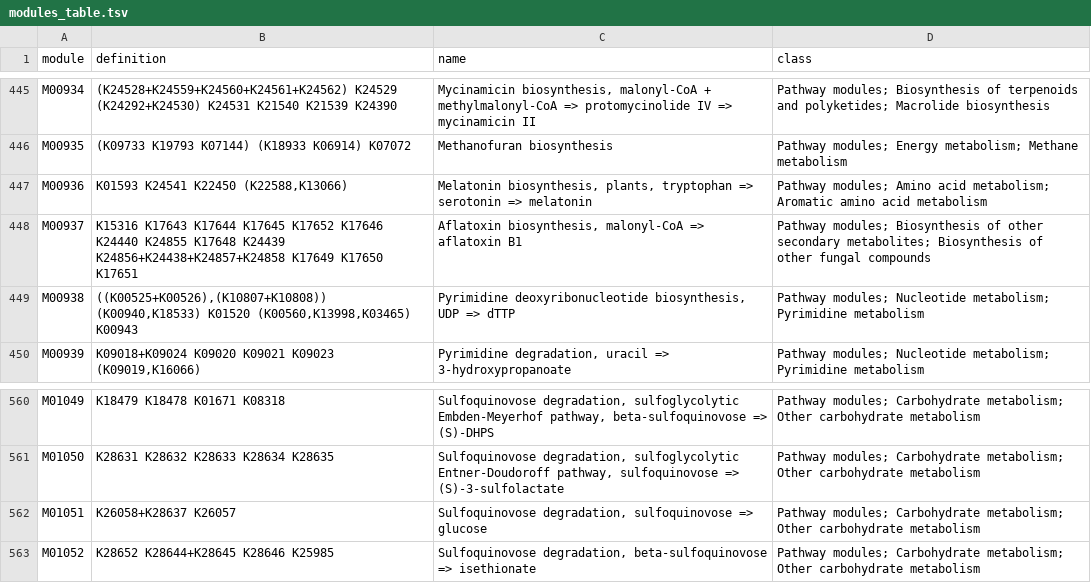
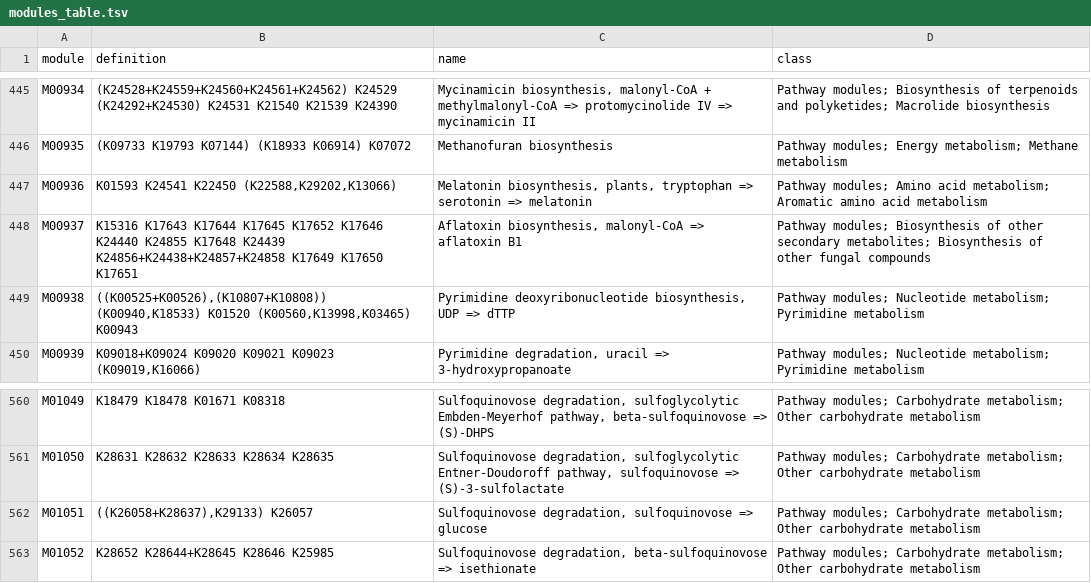
Before and after one commit to EBI-Metagenomics/kegg-pathways-completeness-tool, a TSV file: kegg_pathways_completeness/pathways_data/modules_table.tsv, drawn as a sheet; only a part is shown, gaps mark what is left out; the diff covers the shown part only.

```diff
--- a/kegg_pathways_completeness/pathways_data/modules_table.tsv
+++ b/kegg_pathways_completeness/pathways_data/modules_table.tsv
@@ -446,3 +446,3 @@ M00934	(K24528+K24559+K24560+K24561+K24562) K24529 (K24292+K24530) K24531 K21540
 M00935	(K09733 K19793 K07144) (K18933 K06914) K07072	Methanofuran biosynthesis	Pathway modules; Energy metabolism; Methane metabolism
-M00936	K01593 K24541 K22450 (K22588,K13066)	Melatonin biosynthesis, plants, tryptophan => serotonin => melatonin	Pathway modules; Amino acid metabolism; Aromatic amino acid metabolism
+M00936	K01593 K24541 K22450 (K22588,K29202,K13066)	Melatonin biosynthesis, plants, tryptophan => serotonin => melatonin	Pathway modules; Amino acid metabolism; Aromatic amino acid metabolism
 M00937	K15316 K17643 K17644 K17645 K17652 K17646 K24440 K24855 K17648 K24439 K24856+K24438+K24857+K24858 K17649 K17650 K17651	Aflatoxin biosynthesis, malonyl-CoA => aflatoxin B1	Pathway modules; Biosynthesis of other secondary metabolites; Biosynthesis of other fungal compounds
@@ -561,3 +561,3 @@ M01049	K18479 K18478 K01671 K08318	Sulfoquinovose degradation, sulfoglycolytic E
 M01050	K28631 K28632 K28633 K28634 K28635	Sulfoquinovose degradation, sulfoglycolytic Entner-Doudoroff pathway, sulfoquinovose => (S)-3-sulfolactate	Pathway modules; Carbohydrate metabolism; Other carbohydrate metabolism
-M01051	K26058+K28637 K26057	Sulfoquinovose degradation, sulfoquinovose => glucose	Pathway modules; Carbohydrate metabolism; Other carbohydrate metabolism
+M01051	((K26058+K28637),K29133) K26057	Sulfoquinovose degradation, sulfoquinovose => glucose	Pathway modules; Carbohydrate metabolism; Other carbohydrate metabolism
 M01052	K28652 K28644+K28645 K28646 K25985	Sulfoquinovose degradation, beta-sulfoquinovose => isethionate	Pathway modules; Carbohydrate metabolism; Other carbohydrate metabolism
```
Also changed, not shown: 9 added rows and 4 edited cells elsewhere in this file, 3 other files.
